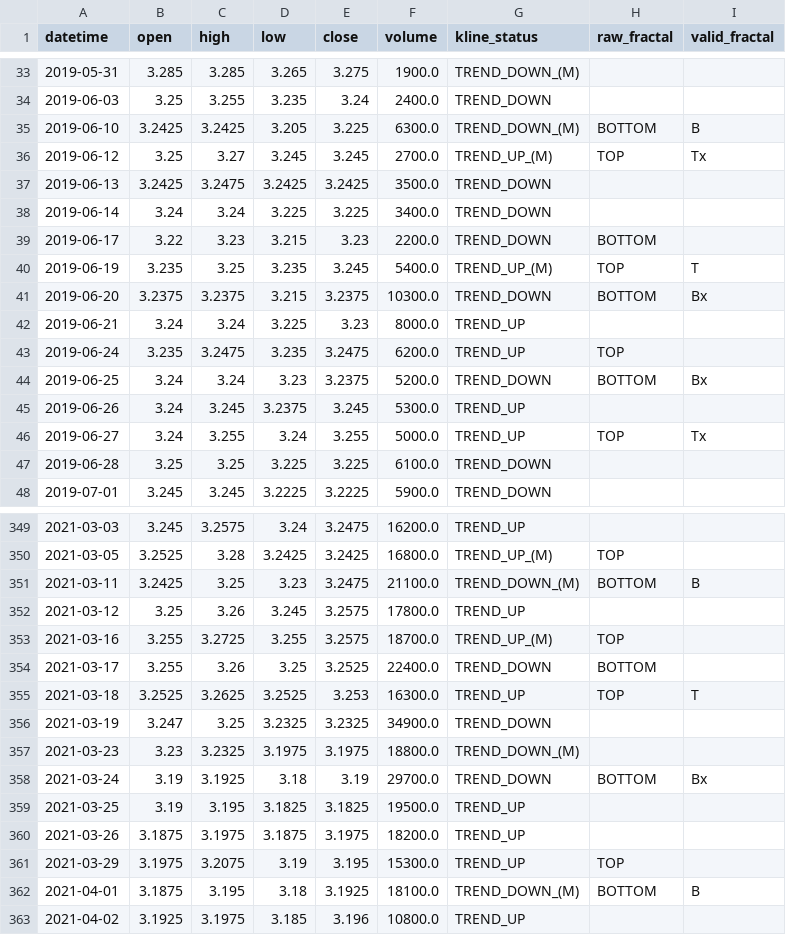
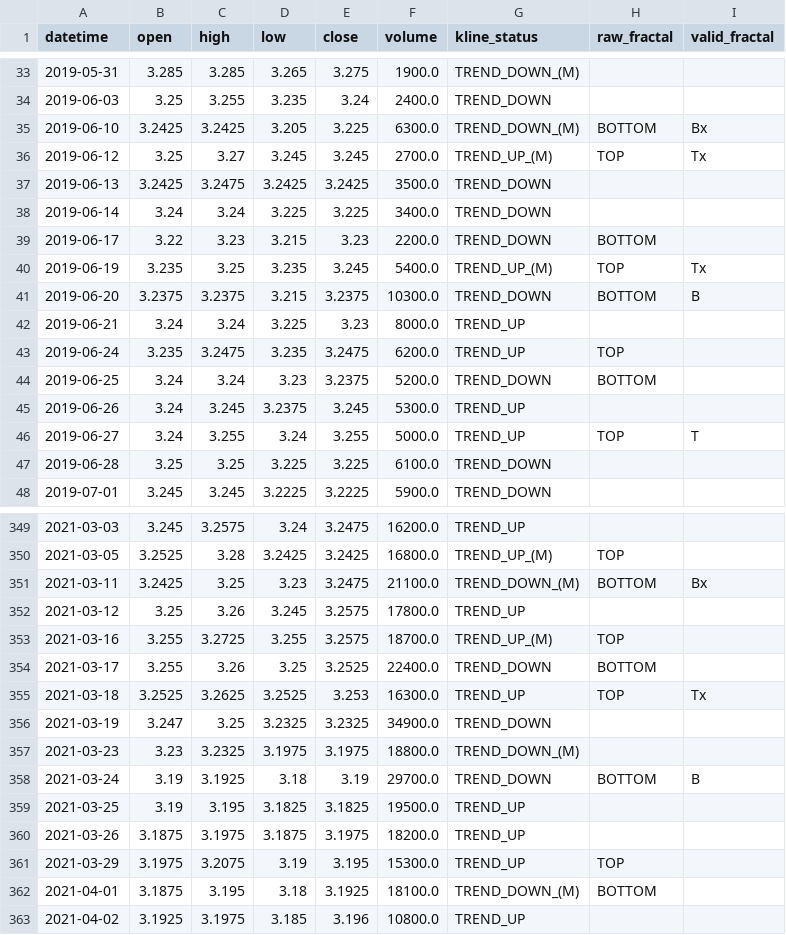
Before and after one commit to terry-an-investor/tl-fractal, a CSV file: data/processed/tb10y/TB10Y.WI_strokes.csv, drawn as a sheet; only a part is shown, gaps mark what is left out; the diff covers the shown part only.

Commit message:
feat: Implement fractal analysis and interactive plotting, updating the pipeline to generate new data and visualization outputs.

```diff
--- a/data/processed/tb10y/TB10Y.WI_strokes.csv
+++ b/data/processed/tb10y/TB10Y.WI_strokes.csv
@@ -34,3 +34,3 @@ datetime,open,high,low,close,volume,kline_status,raw_fractal,valid_fractal
 2019-06-03,3.25,3.255,3.235,3.24,2400.0,TREND_DOWN,,
-2019-06-10,3.2425,3.2425,3.205,3.225,6300.0,TREND_DOWN_(M),BOTTOM,B
+2019-06-10,3.2425,3.2425,3.205,3.225,6300.0,TREND_DOWN_(M),BOTTOM,Bx
 2019-06-12,3.25,3.27,3.245,3.245,2700.0,TREND_UP_(M),TOP,Tx
@@ -39,9 +39,9 @@ datetime,open,high,low,close,volume,kline_status,raw_fractal,valid_fractal
 2019-06-17,3.22,3.23,3.215,3.23,2200.0,TREND_DOWN,BOTTOM,
-2019-06-19,3.235,3.25,3.235,3.245,5400.0,TREND_UP_(M),TOP,T
-2019-06-20,3.2375,3.2375,3.215,3.2375,10300.0,TREND_DOWN,BOTTOM,Bx
+2019-06-19,3.235,3.25,3.235,3.245,5400.0,TREND_UP_(M),TOP,Tx
+2019-06-20,3.2375,3.2375,3.215,3.2375,10300.0,TREND_DOWN,BOTTOM,B
 2019-06-21,3.24,3.24,3.225,3.23,8000.0,TREND_UP,,
 2019-06-24,3.235,3.2475,3.235,3.2475,6200.0,TREND_UP,TOP,
-2019-06-25,3.24,3.24,3.23,3.2375,5200.0,TREND_DOWN,BOTTOM,Bx
+2019-06-25,3.24,3.24,3.23,3.2375,5200.0,TREND_DOWN,BOTTOM,
 2019-06-26,3.24,3.245,3.2375,3.245,5300.0,TREND_UP,,
-2019-06-27,3.24,3.255,3.24,3.255,5000.0,TREND_UP,TOP,Tx
+2019-06-27,3.24,3.255,3.24,3.255,5000.0,TREND_UP,TOP,T
 2019-06-28,3.25,3.25,3.225,3.225,6100.0,TREND_DOWN,,
@@ -350,3 +350,3 @@ datetime,open,high,low,close,volume,kline_status,raw_fractal,valid_fractal
 2021-03-05,3.2525,3.28,3.2425,3.2425,16800.0,TREND_UP_(M),TOP,
-2021-03-11,3.2425,3.25,3.23,3.2475,21100.0,TREND_DOWN_(M),BOTTOM,B
+2021-03-11,3.2425,3.25,3.23,3.2475,21100.0,TREND_DOWN_(M),BOTTOM,Bx
 2021-03-12,3.25,3.26,3.245,3.2575,17800.0,TREND_UP,,
@@ -354,6 +354,6 @@ datetime,open,high,low,close,volume,kline_status,raw_fractal,valid_fractal
 2021-03-17,3.255,3.26,3.25,3.2525,22400.0,TREND_DOWN,BOTTOM,
-2021-03-18,3.2525,3.2625,3.2525,3.253,16300.0,TREND_UP,TOP,T
+2021-03-18,3.2525,3.2625,3.2525,3.253,16300.0,TREND_UP,TOP,Tx
 2021-03-19,3.247,3.25,3.2325,3.2325,34900.0,TREND_DOWN,,
 2021-03-23,3.23,3.2325,3.1975,3.1975,18800.0,TREND_DOWN_(M),,
-2021-03-24,3.19,3.1925,3.18,3.19,29700.0,TREND_DOWN,BOTTOM,Bx
+2021-03-24,3.19,3.1925,3.18,3.19,29700.0,TREND_DOWN,BOTTOM,B
 2021-03-25,3.19,3.195,3.1825,3.1825,19500.0,TREND_UP,,
@@ -361,3 +361,3 @@ datetime,open,high,low,close,volume,kline_status,raw_fractal,valid_fractal
 2021-03-29,3.1975,3.2075,3.19,3.195,15300.0,TREND_UP,TOP,
-2021-04-01,3.1875,3.195,3.18,3.1925,18100.0,TREND_DOWN_(M),BOTTOM,B
+2021-04-01,3.1875,3.195,3.18,3.1925,18100.0,TREND_DOWN_(M),BOTTOM,
 2021-04-02,3.1925,3.1975,3.185,3.196,10800.0,TREND_UP,,
```
Also changed, not shown: 83 edited cells elsewhere in this file, 6 other files.
